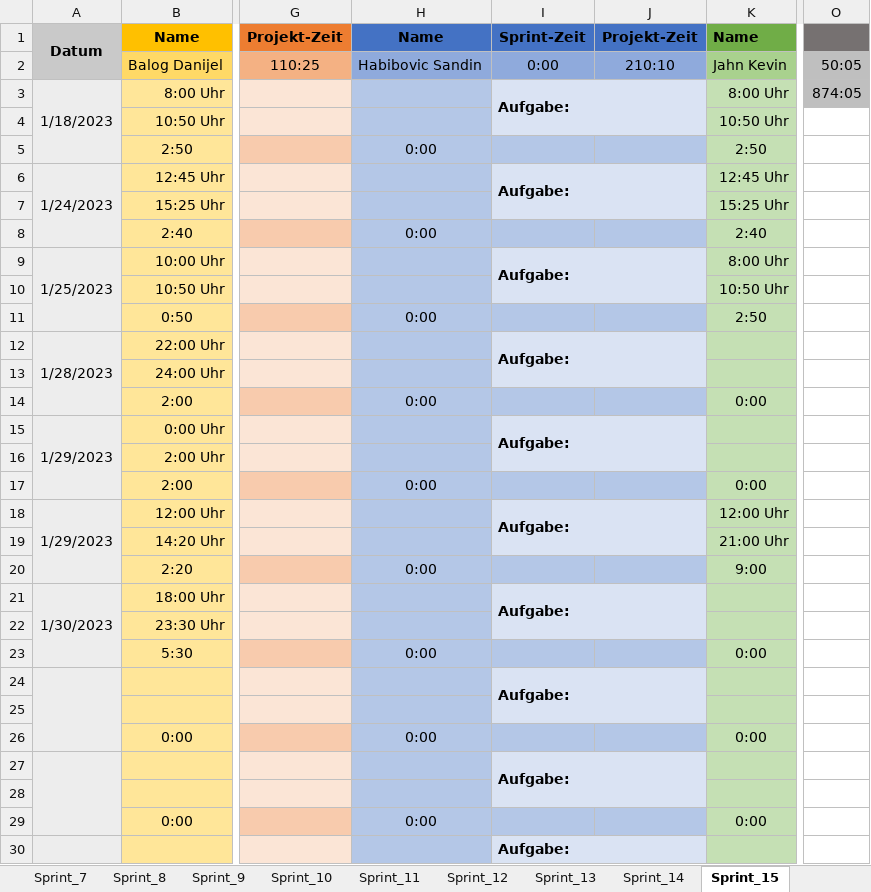
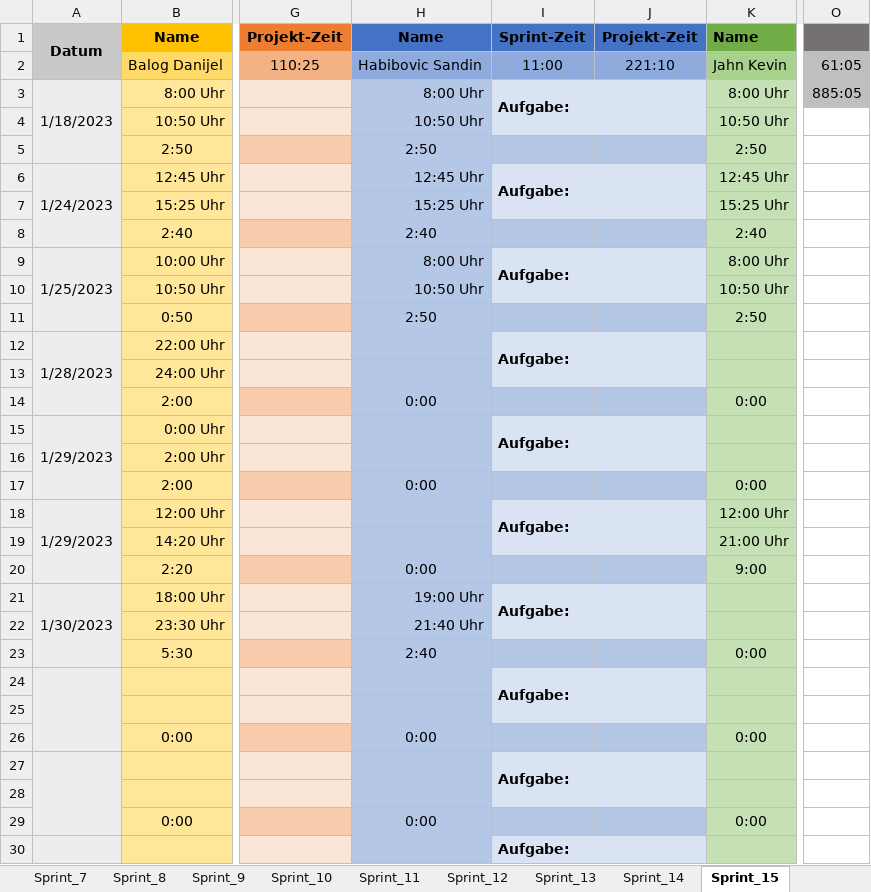
Before and after one commit to FragonGamer/ishjarta, an Excel workbook: Zeitaufzeichnung_Ishjarta.xlsm, sheet Sprint_15, drawn as a sheet; only a part is shown, gaps mark what is left out; values as stored, in another font and other column widths than the file's, no borders; charts and pictures not drawn; the diff names each change by its address in the sheet, - before the commit and + after, or states it on an @@ line.

Commit message:
Update Zeitaufzeichnung_Ishjarta.xlsm

```diff
--- a/Zeitaufzeichnung_Ishjarta.xlsm (sheet Sprint_15)
+++ b/Zeitaufzeichnung_Ishjarta.xlsm (sheet Sprint_15)
-I2: 0:00
+I2: 11:00
-J2: 210:10
+J2: 221:10
-O2: 50:05
+O2: 61:05
-H3: (empty)
+H3: 8:00 Uhr
-O3: 874:05
+O3: 885:05
-H4: (empty)
+H4: 10:50 Uhr
-H5: 0:00
+H5: 2:50
-H6: (empty)
+H6: 12:45 Uhr
-H7: (empty)
+H7: 15:25 Uhr
-H8: 0:00
+H8: 2:40
-H9: (empty)
+H9: 8:00 Uhr
-H10: (empty)
+H10: 10:50 Uhr
-H11: 0:00
+H11: 2:50
-H21: (empty)
+H21: 19:00 Uhr
-H22: (empty)
+H22: 21:40 Uhr
-H23: 0:00
+H23: 2:40
```
